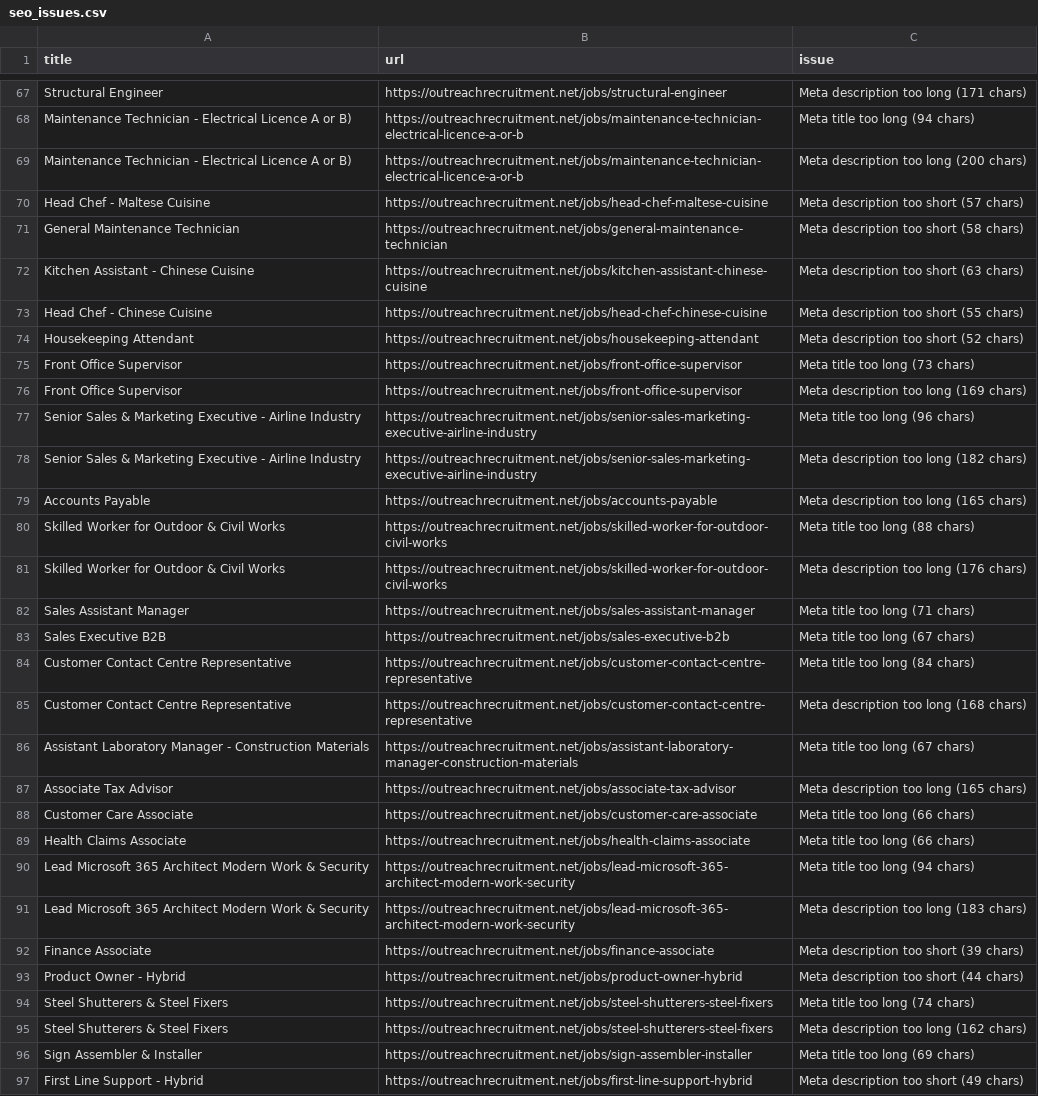
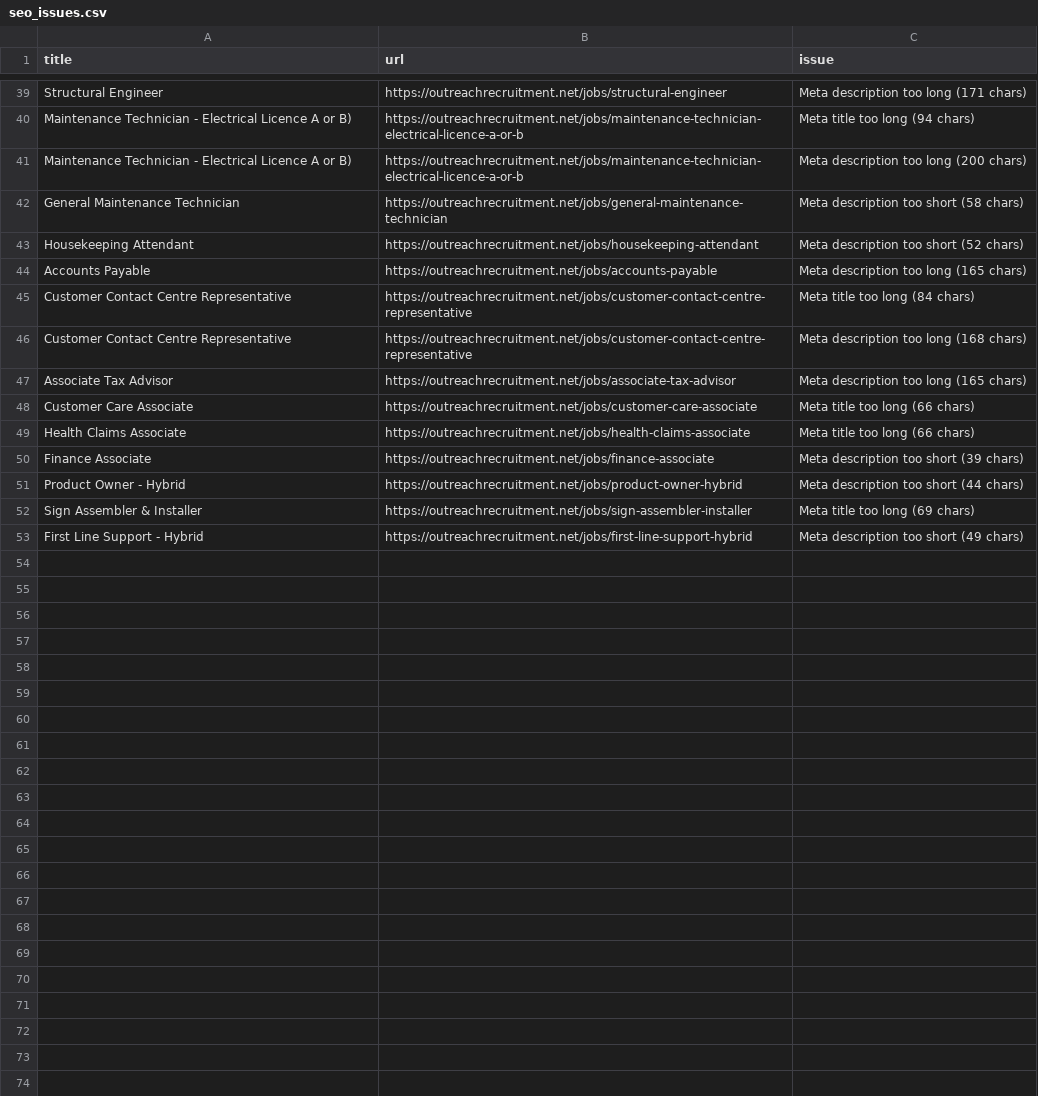
Before and after one commit to sofyanebarakat-beep/OutreachRecruitment-Jobs-in-Malta, a CSV file: reports/seo_issues.csv, drawn as a sheet; only a part is shown, gaps mark what is left out; removed rows and columns are numbered as before the commit, all else as after; the diff covers the shown part only; the diff names each change by its address in the sheet, - before the commit and + after, or states it on an @@ line.

```diff
--- a/reports/seo_issues.csv
+++ b/reports/seo_issues.csv
-row 70: Head Chef - Maltese Cuisine | https://outreachrecruitment.net/jobs/head-chef-maltese-cuisine | Meta description too short (57 chars)
-row 72: Kitchen Assistant - Chinese Cuisine | https://outreachrecruitment.net/jobs/kitchen-assistant-chinese-cuisine | Meta description too short (63 chars)
-row 73: Head Chef - Chinese Cuisine | https://outreachrecruitment.net/jobs/head-chef-chinese-cuisine | Meta description too short (55 chars)
-row 75: Front Office Supervisor | https://outreachrecruitment.net/jobs/front-office-supervisor | Meta title too long (73 chars)
-row 76: Front Office Supervisor | https://outreachrecruitment.net/jobs/front-office-supervisor | Meta description too long (169 chars)
-row 77: Senior Sales & Marketing Executive - Airline Industry | https://outreachrecruitment.net/jobs/senior-sales-marketing-executive-airline-industry | Meta title too long (96 chars)
-row 78: Senior Sales & Marketing Executive - Airline Industry | https://outreachrecruitment.net/jobs/senior-sales-marketing-executive-airline-industry | Meta description too long (182 chars)
-row 80: Skilled Worker for Outdoor & Civil Works | https://outreachrecruitment.net/jobs/skilled-worker-for-outdoor-civil-works | Meta title too long (88 chars)
-row 81: Skilled Worker for Outdoor & Civil Works | https://outreachrecruitment.net/jobs/skilled-worker-for-outdoor-civil-works | Meta description too long (176 chars)
-row 82: Sales Assistant Manager | https://outreachrecruitment.net/jobs/sales-assistant-manager | Meta title too long (71 chars)
-row 83: Sales Executive B2B | https://outreachrecruitment.net/jobs/sales-executive-b2b | Meta title too long (67 chars)
-row 86: Assistant Laboratory Manager - Construction Materials | https://outreachrecruitment.net/jobs/assistant-laboratory-manager-construction-materials | Meta title too long (67 chars)
-row 90: Lead Microsoft 365 Architect Modern Work & Security | https://outreachrecruitment.net/jobs/lead-microsoft-365-architect-modern-work-security | Meta title too long (94 chars)
-row 91: Lead Microsoft 365 Architect Modern Work & Security | https://outreachrecruitment.net/jobs/lead-microsoft-365-architect-modern-work-security | Meta description too long (183 chars)
-row 94: Steel Shutterers & Steel Fixers | https://outreachrecruitment.net/jobs/steel-shutterers-steel-fixers | Meta title too long (74 chars)
-row 95: Steel Shutterers & Steel Fixers | https://outreachrecruitment.net/jobs/steel-shutterers-steel-fixers | Meta description too long (162 chars)
```
Also changed, not shown: 2 added rows and 31 removed rows elsewhere in this file, reports/category_ranking.csv, reports/extra_jobs.csv, 19 other files.
